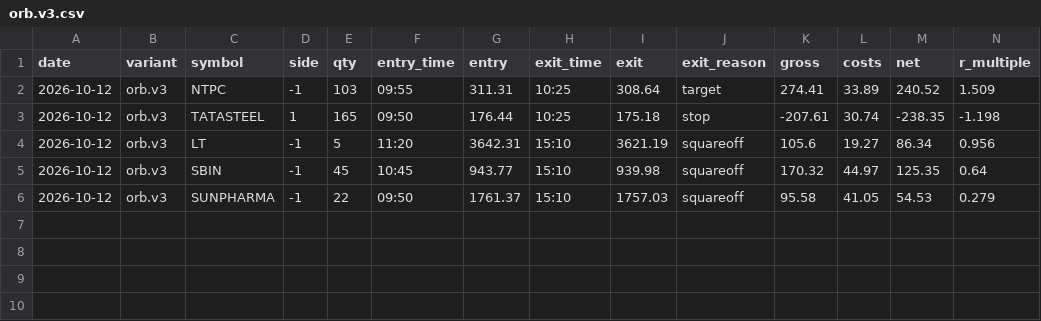
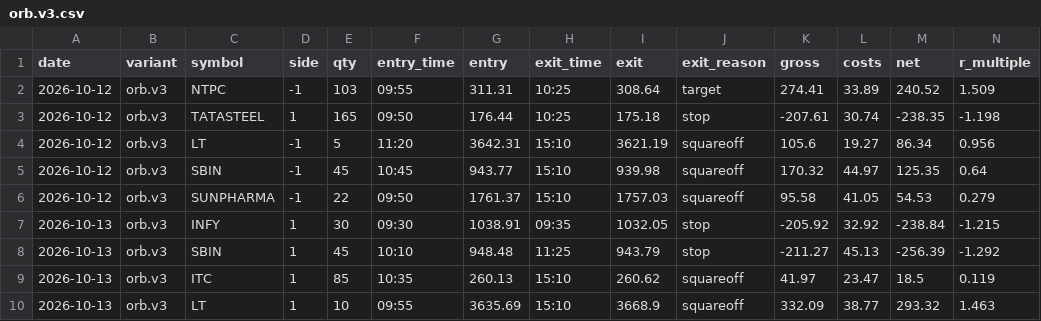
Before and after one commit to ashwani3011/trade, a CSV file: state/trades/orb.v3.csv, drawn as a sheet; only a part is shown; rows hold the shown columns only; the diff names each change by its address in the sheet, - before the commit and + after, or states it on an @@ line.

```diff
--- a/state/trades/orb.v3.csv
+++ b/state/trades/orb.v3.csv
+row 7: 2026-10-13 | orb.v3 | INFY | 1 | 30 | 09:30 | 1038.91 | 09:35 | 1032.05 | stop | -205.92 | 32.92 | -238.84 | -1.215
+row 8: 2026-10-13 | orb.v3 | SBIN | 1 | 45 | 10:10 | 948.48 | 11:25 | 943.79 | stop | -211.27 | 45.13 | -256.39 | -1.292
+row 9: 2026-10-13 | orb.v3 | ITC | 1 | 85 | 10:35 | 260.13 | 15:10 | 260.62 | squareoff | 41.97 | 23.47 | 18.5 | 0.119
+row 10: 2026-10-13 | orb.v3 | LT | 1 | 10 | 09:55 | 3635.69 | 15:10 | 3668.9 | squareoff | 332.09 | 38.77 | 293.32 | 1.463
```
Also changed, not shown: state/trades/orb.base.csv, state/trades/pdb.base.csv, 24 other files.
